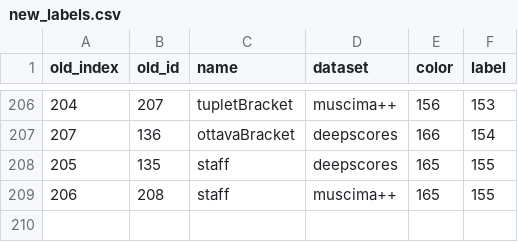
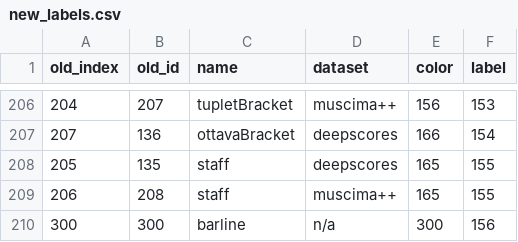
Before and after one commit to dmgonzalez8/OMR, a CSV file: new_labels.csv, drawn as a sheet; only a part is shown, gaps mark what is left out; the diff names each change by its address in the sheet, - before the commit and + after, or states it on an @@ line.

```diff
--- a/new_labels.csv
+++ b/new_labels.csv
+row 210: 300 | 300 | barline | n/a | 300 | 156
```
Also changed, not shown: 4 other files.
